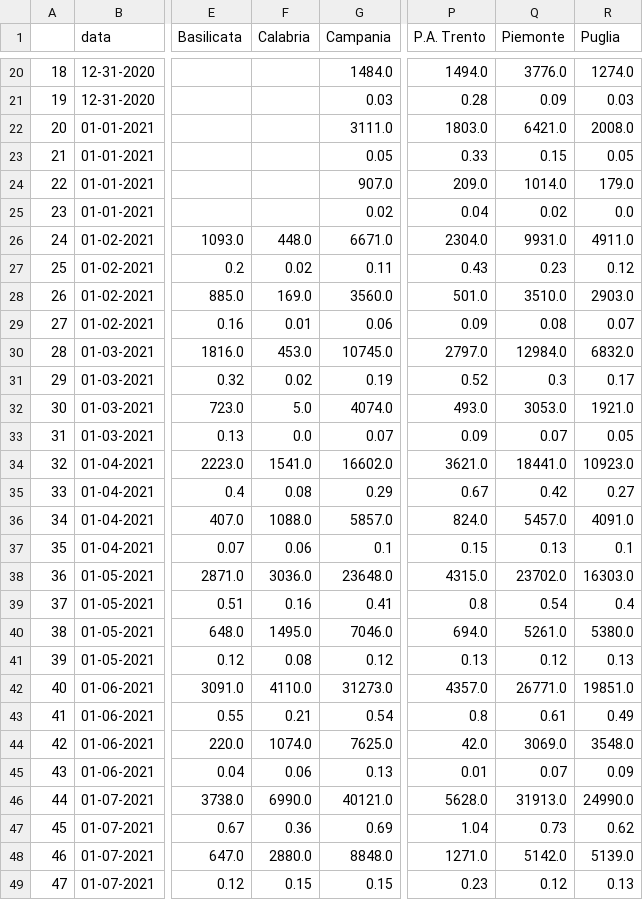
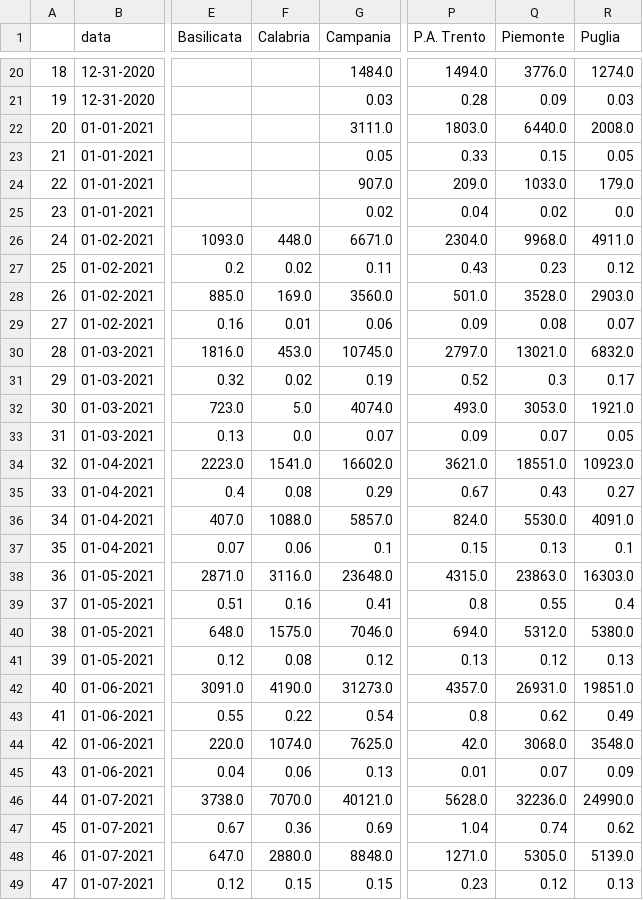
Before and after one commit to vincnardelli/covstat, a CSV file: data/confronto_regioni.csv, drawn as a sheet; only a part is shown, gaps mark what is left out; the diff covers the shown part only; the diff names each change by its address in the sheet, - before the commit and + after, or states it on an @@ line.

```diff
--- a/data/confronto_regioni.csv
+++ b/data/confronto_regioni.csv
-Q22 (Piemonte): 6421.0
+Q22 (Piemonte): 6440.0
-Q24 (Piemonte): 1014.0
+Q24 (Piemonte): 1033.0
-Q26 (Piemonte): 9931.0
+Q26 (Piemonte): 9968.0
-Q28 (Piemonte): 3510.0
+Q28 (Piemonte): 3528.0
-Q30 (Piemonte): 12984.0
+Q30 (Piemonte): 13021.0
-Q34 (Piemonte): 18441.0
+Q34 (Piemonte): 18551.0
-Q35 (Piemonte): 0.42
+Q35 (Piemonte): 0.43
-Q36 (Piemonte): 5457.0
+Q36 (Piemonte): 5530.0
-F38 (Calabria): 3036.0
+F38 (Calabria): 3116.0
-Q38 (Piemonte): 23702.0
+Q38 (Piemonte): 23863.0
-Q39 (Piemonte): 0.54
+Q39 (Piemonte): 0.55
-F40 (Calabria): 1495.0
+F40 (Calabria): 1575.0
-Q40 (Piemonte): 5261.0
+Q40 (Piemonte): 5312.0
-F42 (Calabria): 4110.0
+F42 (Calabria): 4190.0
-Q42 (Piemonte): 26771.0
+Q42 (Piemonte): 26931.0
-F43 (Calabria): 0.21
+F43 (Calabria): 0.22
-Q43 (Piemonte): 0.61
+Q43 (Piemonte): 0.62
-Q44 (Piemonte): 3069.0
+Q44 (Piemonte): 3068.0
-F46 (Calabria): 6990.0
+F46 (Calabria): 7070.0
-Q46 (Piemonte): 31913.0
+Q46 (Piemonte): 32236.0
-Q47 (Piemonte): 0.73
+Q47 (Piemonte): 0.74
-Q48 (Piemonte): 5142.0
+Q48 (Piemonte): 5305.0
```
Also changed, not shown: 26 edited cells elsewhere in this file, data/regioni.csv, vaccini/confronto_regioni.csv, 3 other files.
